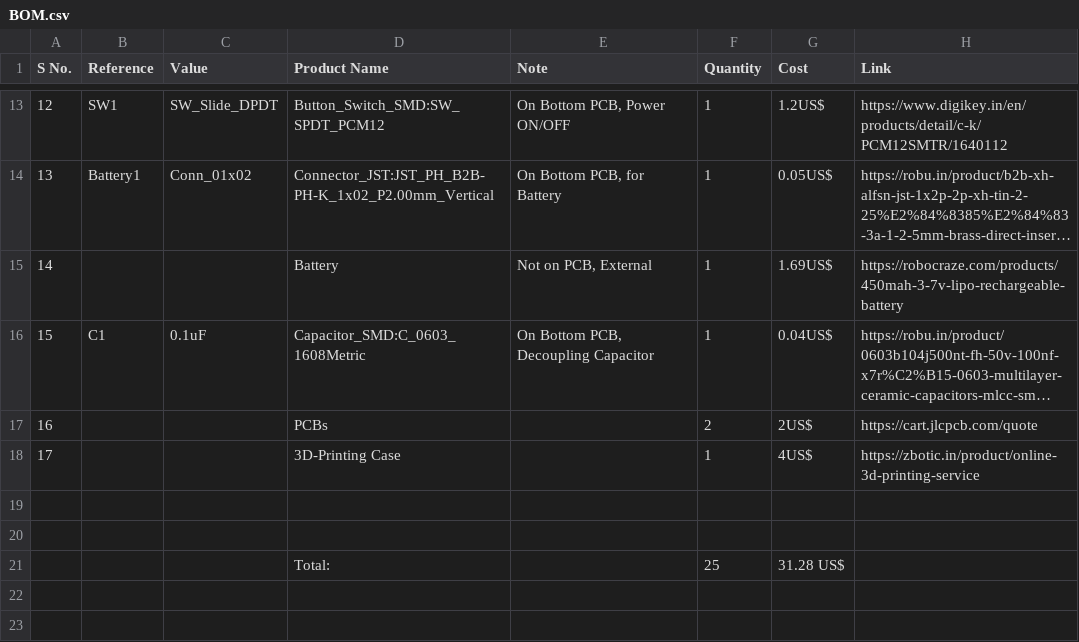
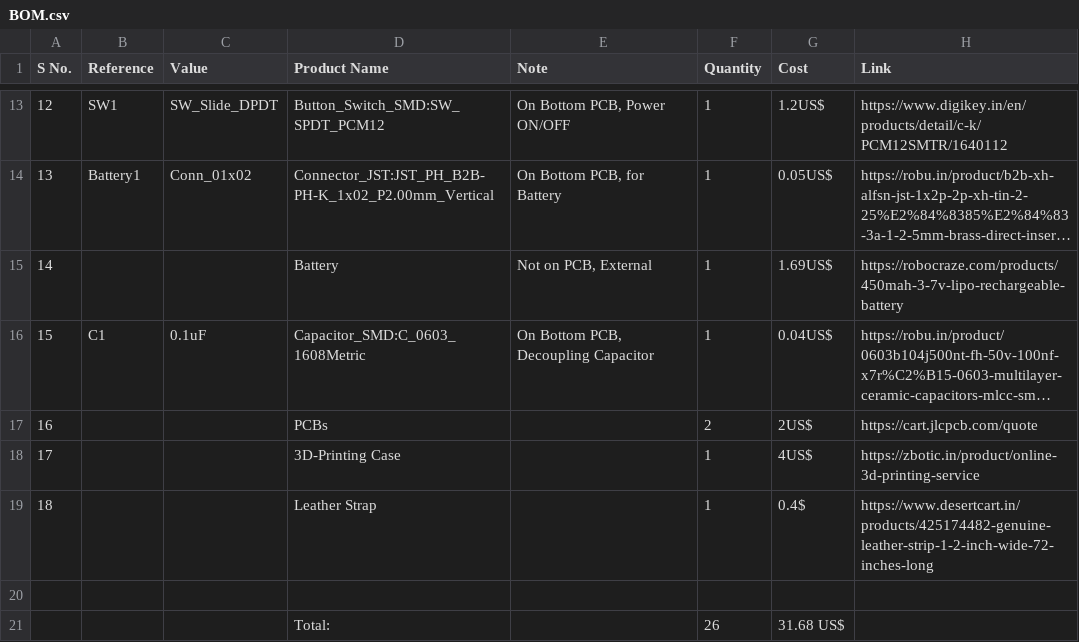
Before and after one commit to shrimp-18/ESS-Wristband, a CSV file: BOM.csv, drawn as a sheet; only a part is shown, gaps mark what is left out; long unchanged cells end in …; removed rows and columns are numbered as before the commit, all else as after; the diff names each change by its address in the sheet, - before the commit and + after, or states it on an @@ line.

```diff
--- a/BOM.csv
+++ b/BOM.csv
+row 19: 18 |  |  | Leather Strap |  | 1 | 0.4$ | https://www.desertcart.in/products/425174482-genuine-leather-strip-1-2-inch-wide-72-inches-long
-row 21: (empty)
+row 21:  |  |  | Total: |  | 26 | 31.68 US$
-row 21:  |  |  | Total: |  | 25 | 31.28 US$
```
Also changed, not shown: 2 other files.
